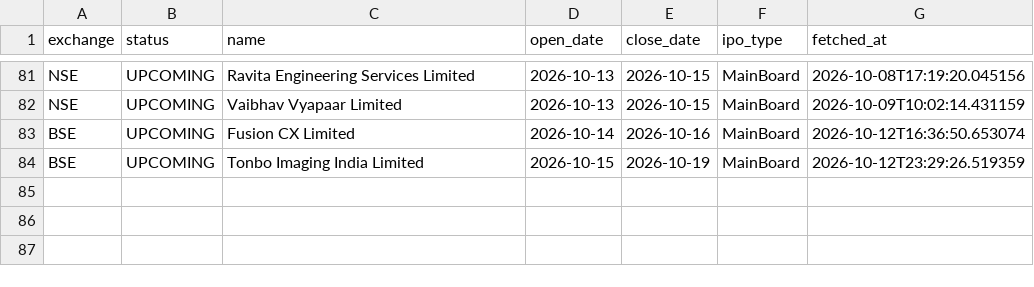
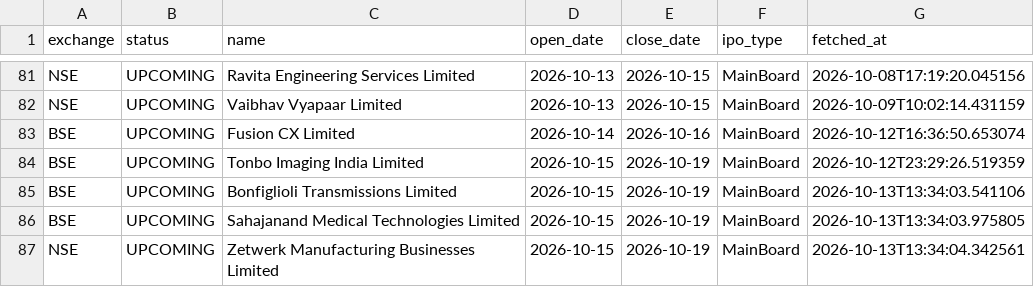
Before and after one commit to Rachitjainca/bse-ipo-tracker, a CSV file: ipo_tracker.csv, drawn as a sheet; only a part is shown, gaps mark what is left out.

Commit message:
Update IPO & pipeline trackers [skip ci]

```diff
--- a/ipo_tracker.csv
+++ b/ipo_tracker.csv
@@ -84 +84,4 @@ BSE,UPCOMING,Fusion CX Limited,2026-10-14,2026-10-16,MainBoard,2026-10-12T16:36:
 BSE,UPCOMING,Tonbo Imaging India Limited,2026-10-15,2026-10-19,MainBoard,2026-10-12T23:29:26.519359
+BSE,UPCOMING,Bonfiglioli Transmissions Limited,2026-10-15,2026-10-19,MainBoard,2026-10-13T13:34:03.541106
+BSE,UPCOMING,Sahajanand Medical Technologies Limited,2026-10-15,2026-10-19,MainBoard,2026-10-13T13:34:03.975805
+NSE,UPCOMING,Zetwerk Manufacturing Businesses Limited,2026-10-15,2026-10-19,MainBoard,2026-10-13T13:34:04.342561
```
